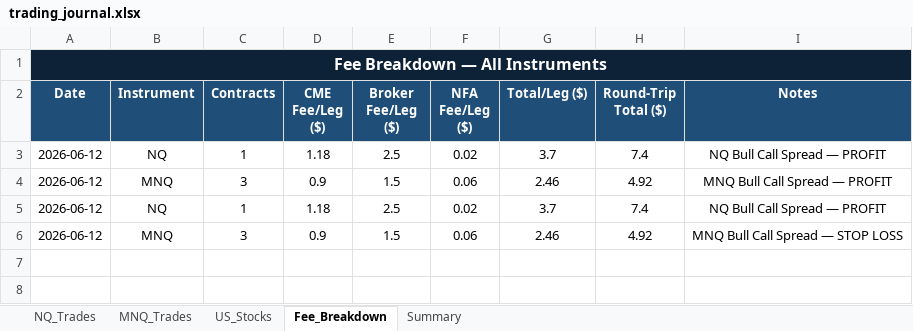
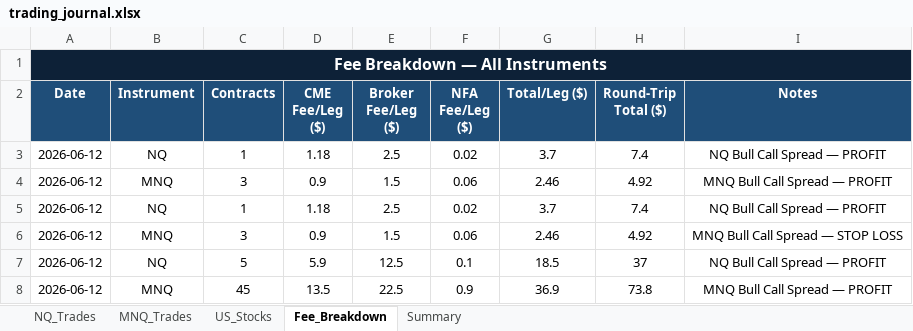
Before and after one commit to Abu086/nq-mnq-bot, an Excel workbook: trading_journal.xlsx, sheet Fee_Breakdown, drawn as a sheet; values as stored, in another font and other column widths than the file's, no borders; the diff names each change by its address in the sheet, - before the commit and + after, or states it on an @@ line.

```diff
--- a/trading_journal.xlsx (sheet Fee_Breakdown)
+++ b/trading_journal.xlsx (sheet Fee_Breakdown)
+row 7: 2026-06-12 | NQ | 5 | 5.9 | 12.5 | 0.1 | 18.5 | 37 | NQ Bull Call Spread — PROFIT
+row 8: 2026-06-12 | MNQ | 45 | 13.5 | 22.5 | 0.9 | 36.9 | 73.8 | MNQ Bull Call Spread — PROFIT
```
Also changed, not shown: sheet NQ_Trades, sheet MNQ_Trades, 1 other file.
